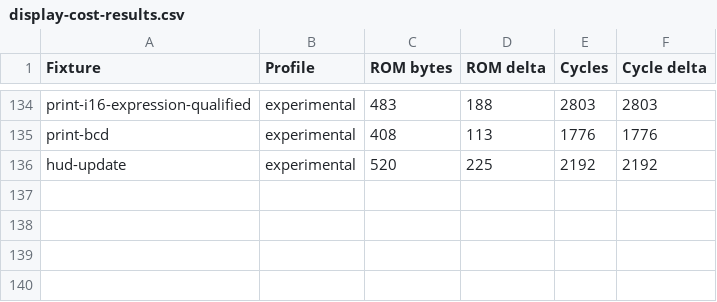
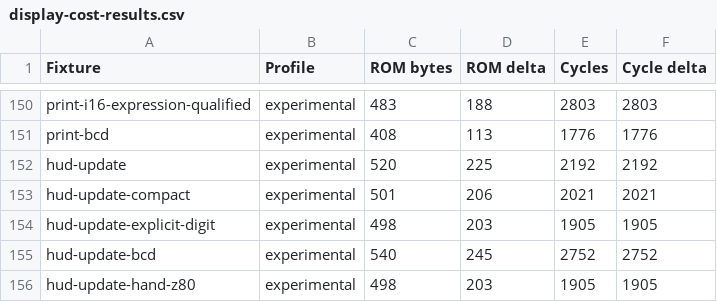
Before and after one commit to amypurple/AmyStudio, a CSV file: competition/benchmarks/display-cost/display-cost-results.csv, drawn as a sheet; only a part is shown, gaps mark what is left out; the diff covers the shown part only.

```diff
--- a/competition/benchmarks/display-cost/display-cost-results.csv
+++ b/competition/benchmarks/display-cost/display-cost-results.csv
@@ -136 +152,5 @@ print-bcd,experimental,408,113,1776,1776
 hud-update,experimental,520,225,2192,2192
+hud-update-compact,experimental,501,206,2021,2021
+hud-update-explicit-digit,experimental,498,203,1905,1905
+hud-update-bcd,experimental,540,245,2752,2752
+hud-update-hand-z80,experimental,498,203,1905,1905
```
Also changed, not shown: 16 added rows elsewhere in this file, 8 other files.
